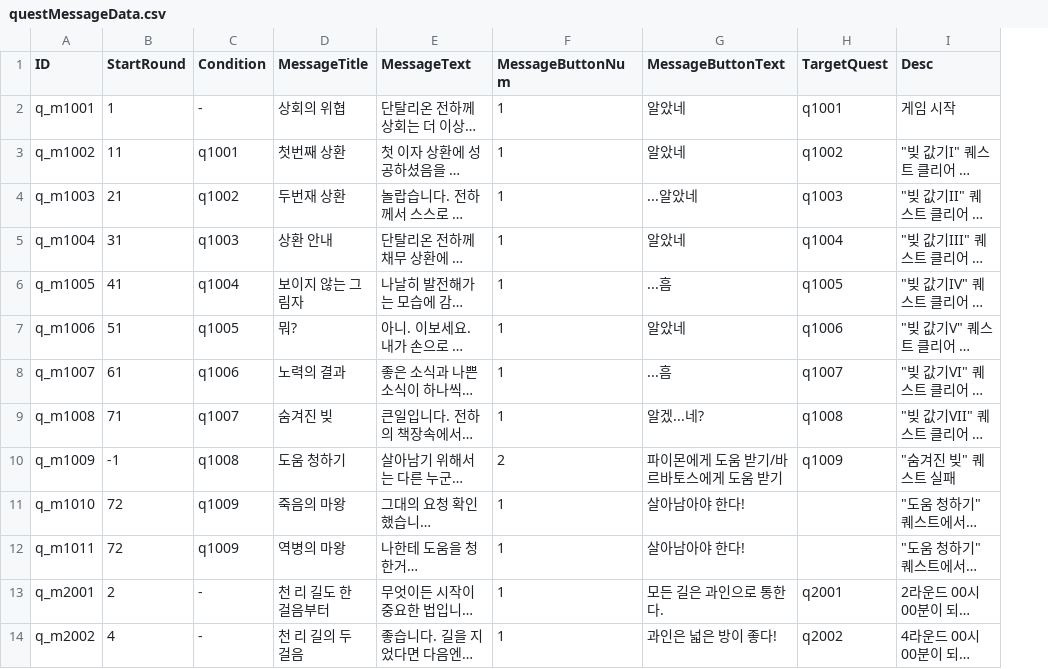
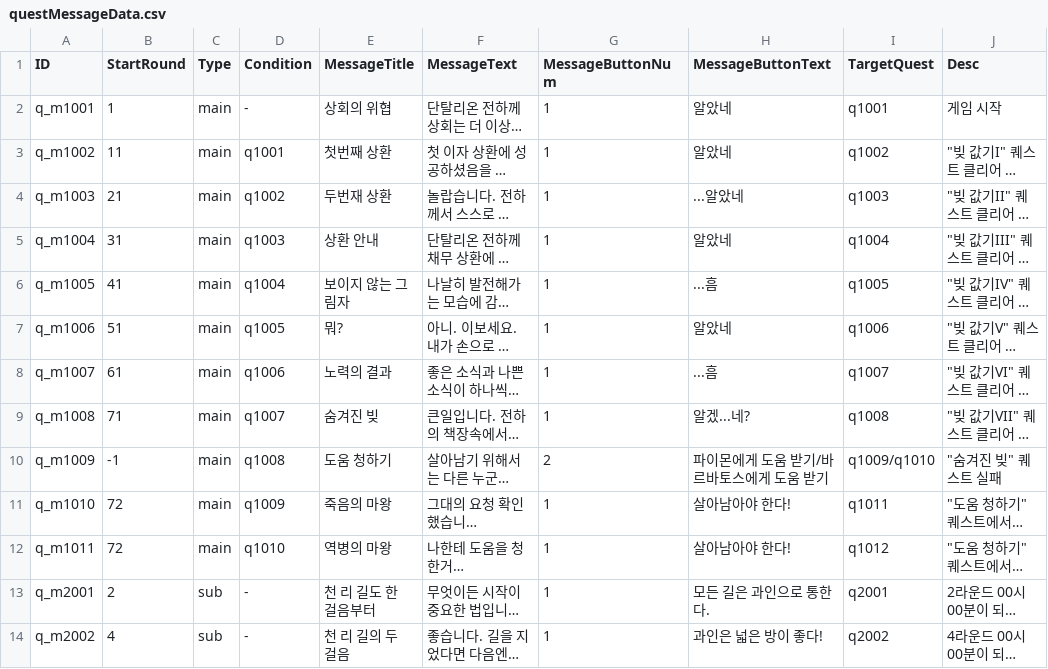
Before and after one commit to kio972/Project_DefenceMaking, a CSV file: Assets/Resources/Data/questMessageData.csv, drawn as a sheet; only a part is shown; long unchanged cells end in …; addresses are those after the commit; the diff names each change by its address in the sheet, - before the commit and + after, or states it on an @@ line.

```diff
--- a/Assets/Resources/Data/questMessageData.csv
+++ b/Assets/Resources/Data/questMessageData.csv
+column C (Type), rows 2-14: main | main | main | main | main | main | main | main | main | main | main | sub | sub
-I10 (TargetQuest): q1009
+I10 (TargetQuest): q1009/q1010
-I11 (TargetQuest): (empty)
+I11 (TargetQuest): q1011
-D12 (Condition): q1009
+D12 (Condition): q1010
-I12 (TargetQuest): (empty)
+I12 (TargetQuest): q1012
```
Also changed, not shown: Assets/Resources/Data/battlerTable.csv, Assets/Resources/Data/questData.csv, 44 other files.
